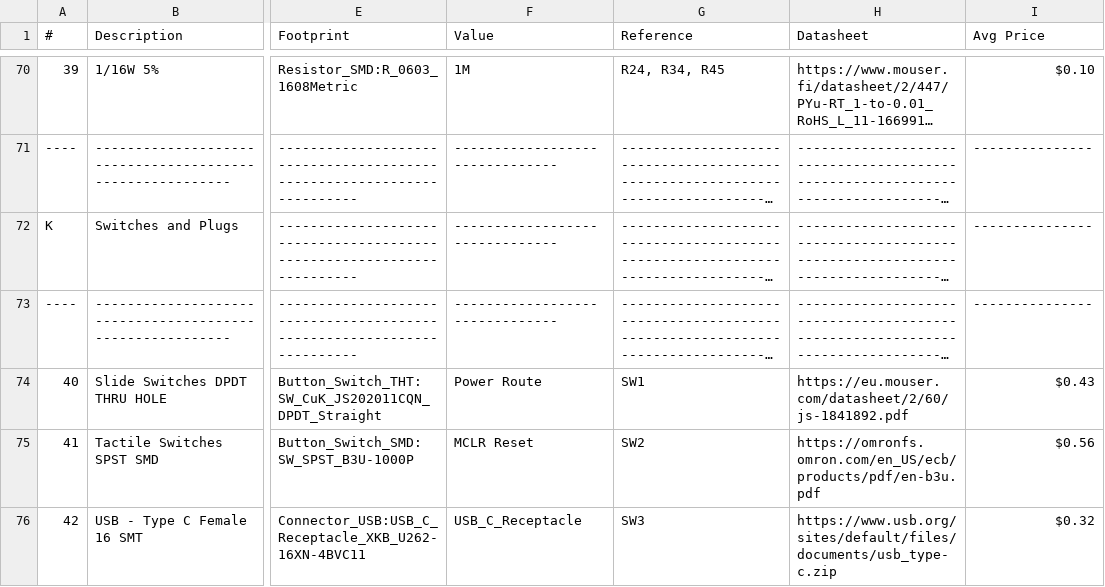
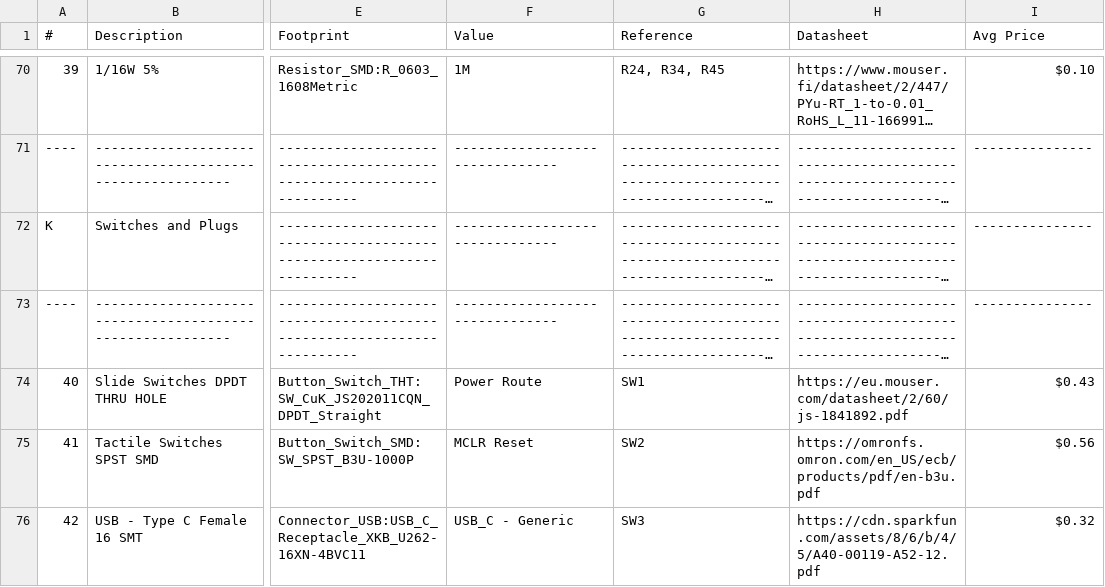
Before and after one commit to fossasia/pslab-hardware, a CSV file: docs/components/PSLab_Bill_Of_Materials.csv, drawn as a sheet; only a part is shown, gaps mark what is left out; long unchanged cells end in …; the diff covers the shown part only; the diff names each change by its address in the sheet, - before the commit and + after, or states it on an @@ line.

```diff
--- a/docs/components/PSLab_Bill_Of_Materials.csv
+++ b/docs/components/PSLab_Bill_Of_Materials.csv
-F76 (Value): USB_C_Receptacle
+F76 (Value): USB_C - Generic
-H76 (Datasheet): https://www.usb.org/sites/default/files/documents/usb_type-c.zip
+H76 (Datasheet): https://cdn.sparkfun.com/assets/8/6/b/4/5/A40-00119-A52-12.pdf
```
Also changed, not shown: 8 edited cells elsewhere in this file, 20 other files.
